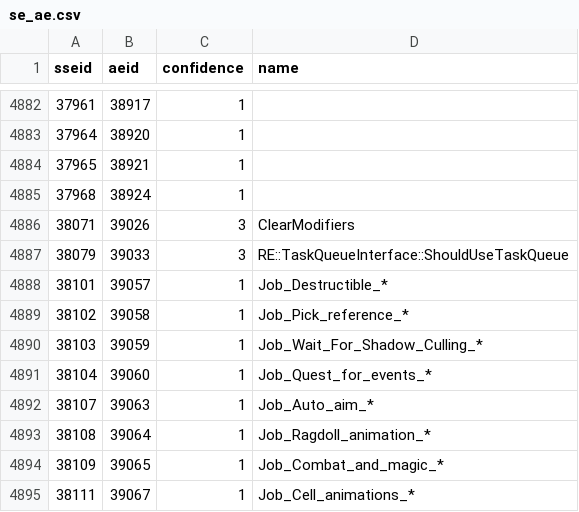
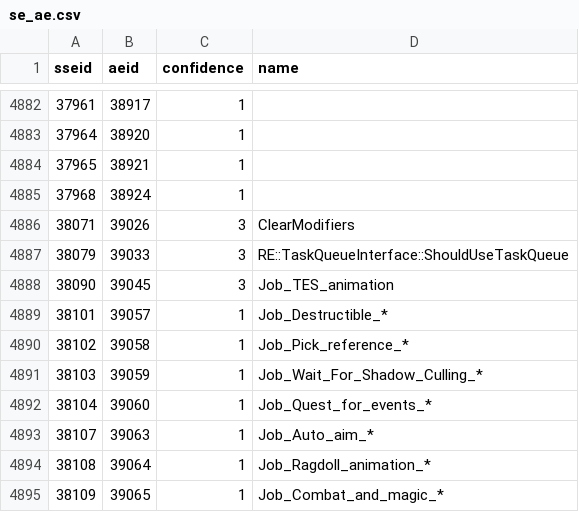
Before and after one commit to alandtse/skyrim_vr_address_library, a CSV file: se_ae.csv, drawn as a sheet; only a part is shown, gaps mark what is left out; the shorter side is filled out with more unchanged rows; the diff names each change by its address in the sheet, - before the commit and + after, or states it on an @@ line.

```diff
--- a/se_ae.csv
+++ b/se_ae.csv
+row 4888: 38090 | 39045 | 3 | Job_TES_animation
```
Also changed, not shown: 1 other file.
